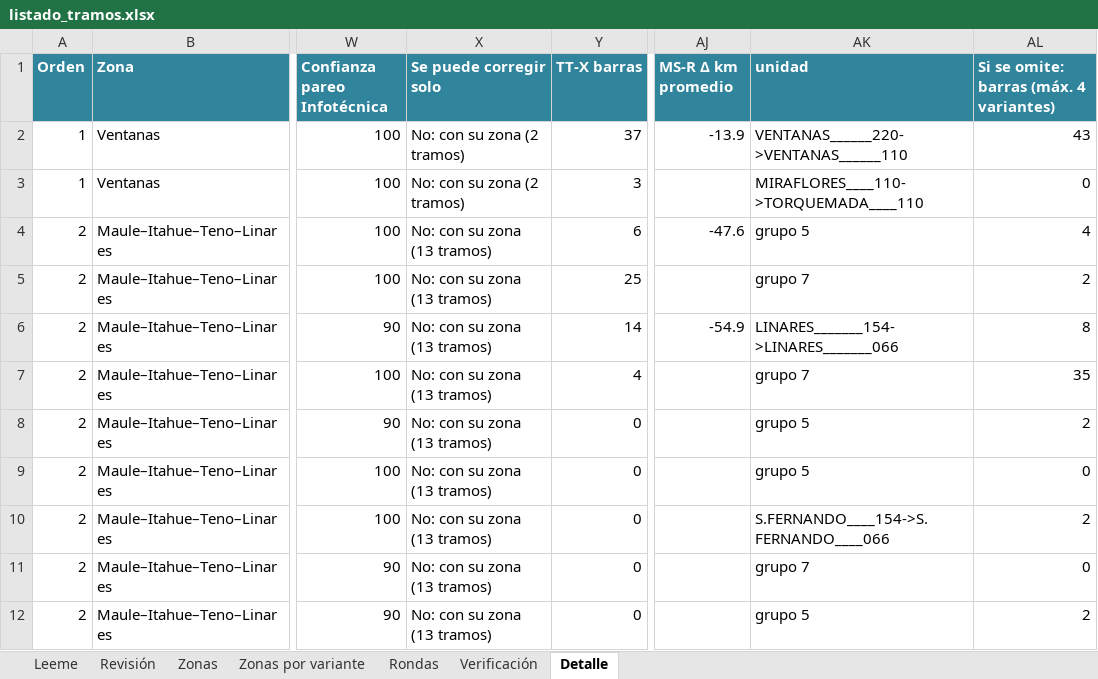
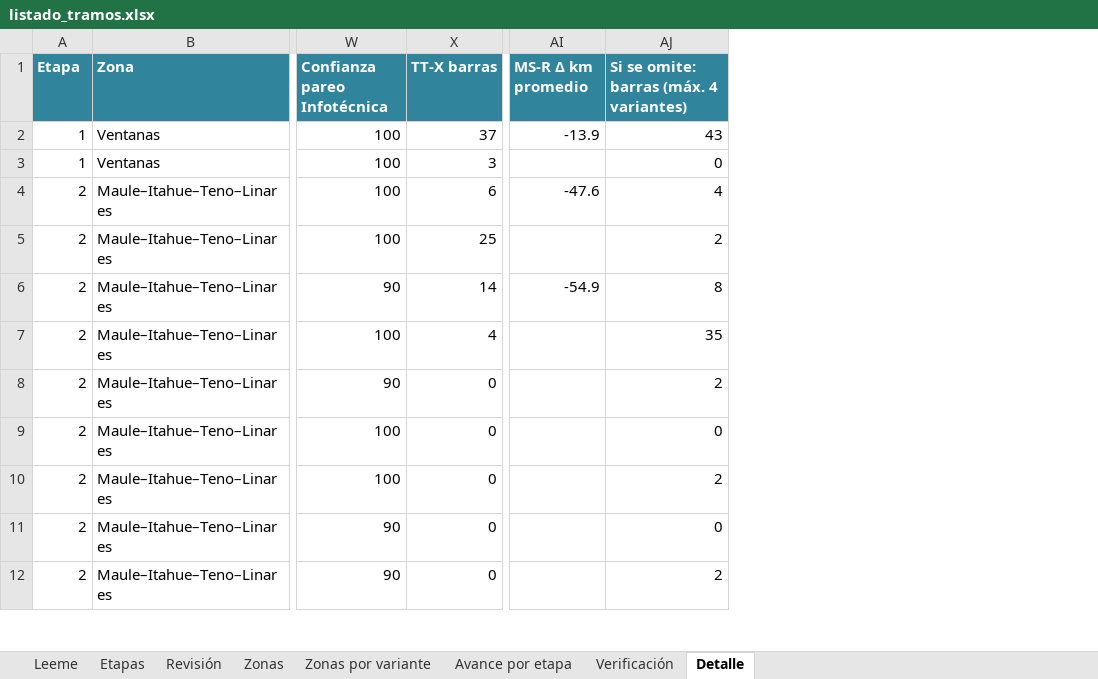
Before and after one commit to AlonsoFU/Minimo-Camino-Electrico---Balance-de-Potencia, an Excel workbook: analisis_criterios/datos/listado_tramos.xlsx, sheet Detalle, drawn as a sheet; only a part is shown, gaps mark what is left out; values as stored, in another font and other column widths than the file's, no borders; the diff names each change by its address in the sheet, - before the commit and + after, or states it on an @@ line.

```diff
--- a/analisis_criterios/datos/listado_tramos.xlsx (sheet Detalle)
+++ b/analisis_criterios/datos/listado_tramos.xlsx (sheet Detalle)
-sheet tab: Rondas
+sheet tab: Etapas
+sheet tab: Avance por etapa
-column X (Se puede corregir solo), rows 2-12: No: con su zona (2 tramos) | No: con su zona (2 tramos) | No: con su zona (13 tramos) | No: con su zona (13 tramos) | No: con su zona (13 tramos) | No: con su zona (13 tramos) | No: con su zona (13 tramos) | No: con su zona (13 tramos) | No: con su zona (13 tramos) | No: con su zona (13 tramos) | No: con su zona (13 tramos)
-column AK (unidad), rows 2-12: VENTANAS______220->VENTANAS______110 | MIRAFLORES____110->TORQUEMADA____110 | grupo 5 | grupo 7 | LINARES_______154->LINARES_______066 | grupo 7 | grupo 5 | grupo 5 | S.FERNANDO____154->S.FERNANDO____066 | grupo 7 | grupo 5
-A1: Orden
+A1: Etapa
```
Also changed, not shown: sheet Revisión, sheet Leeme, sheet Zonas, 2 other files.
